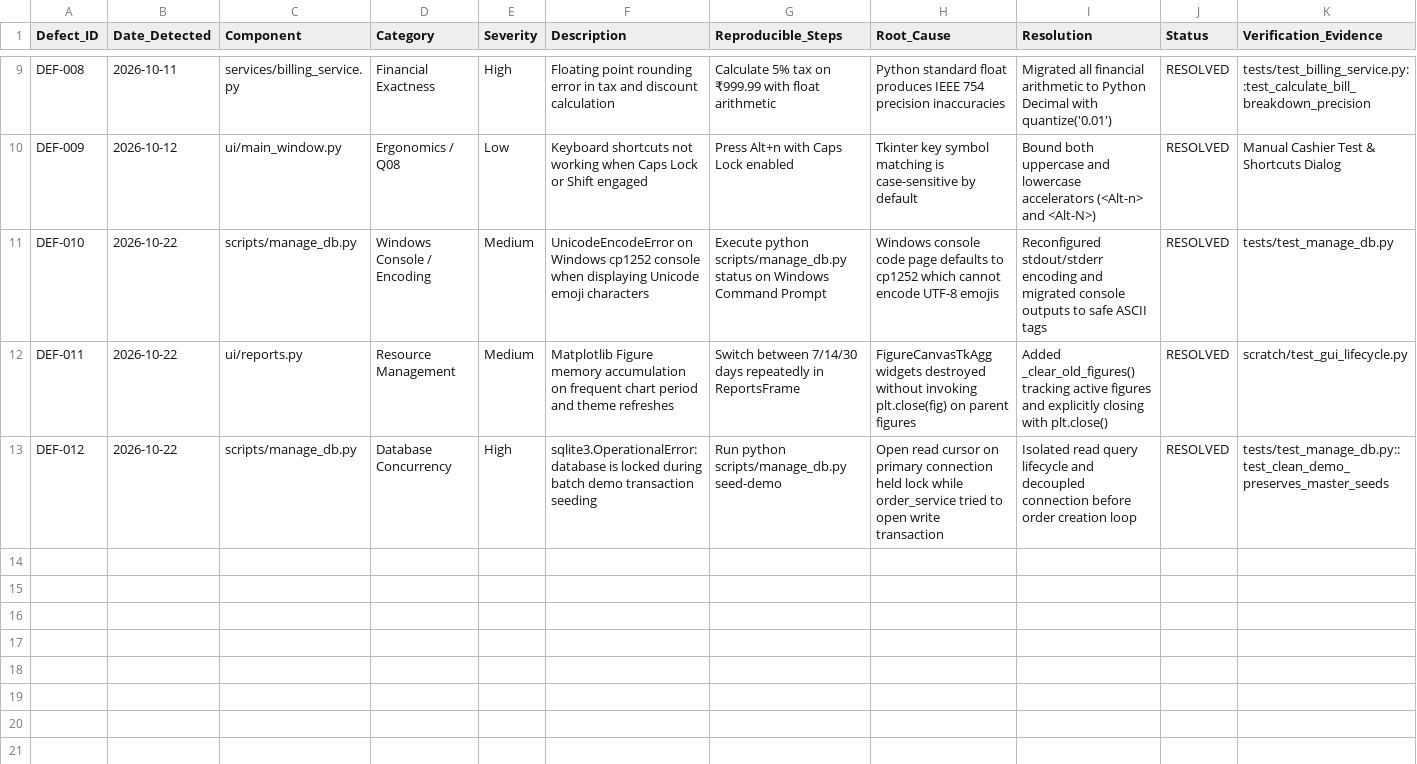
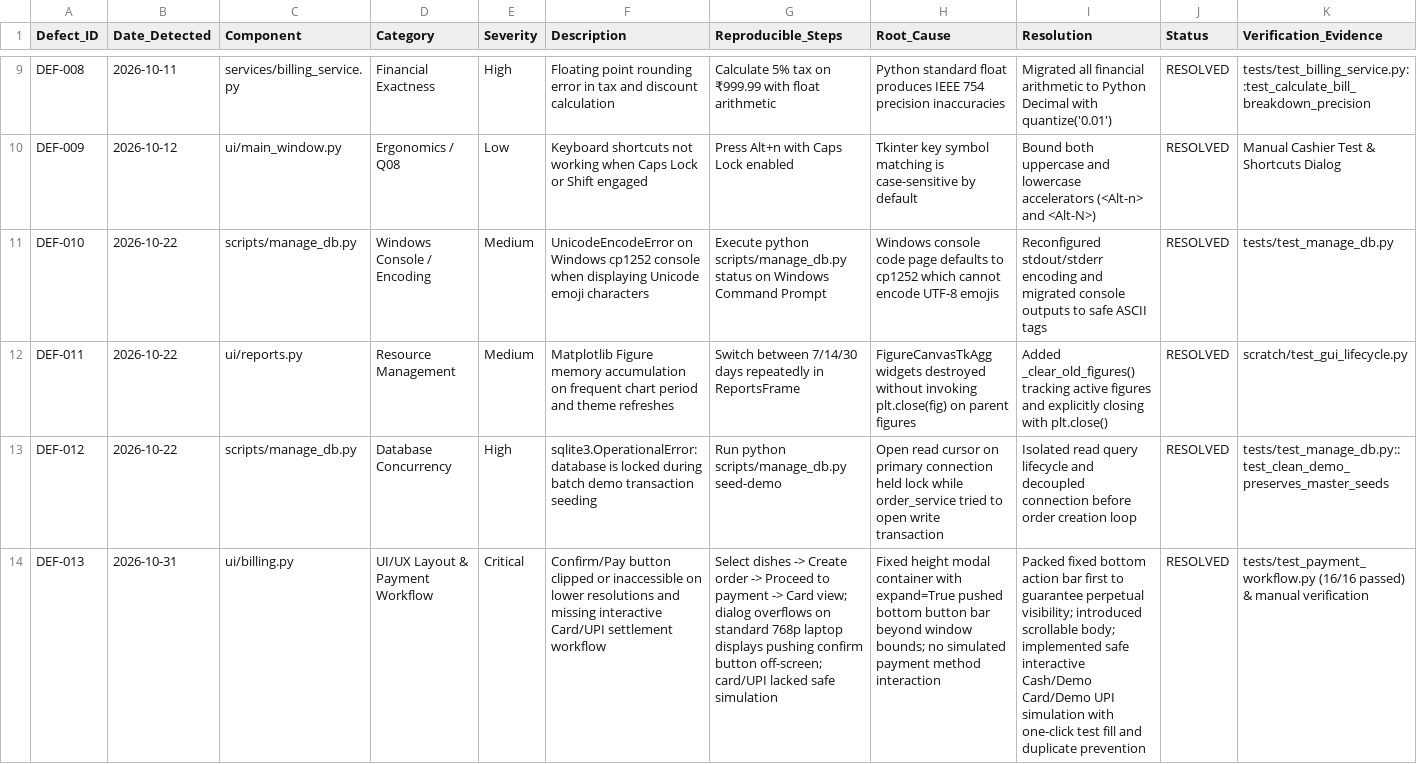
Before and after one commit to jaypaneru22-hue/Restaurant-Billing-System, a CSV file: quality/defects.csv, drawn as a sheet; only a part is shown, gaps mark what is left out; the diff names each change by its address in the sheet, - before the commit and + after, or states it on an @@ line.

```diff
--- a/quality/defects.csv
+++ b/quality/defects.csv
+row 14: DEF-013 | 2026-10-31 | ui/billing.py | UI/UX Layout & Payment Workflow | Critical | Confirm/Pay button clipped or inaccessible on lower resolutions and missing interactive Card/UPI settlement workflow | Select dishes -> Create order -> Proceed to payment -> Card view; dialog overflows on standard 768p laptop displays pushing confirm button off-screen; card/UPI lacked safe simulation | Fixed height modal container with expand=True pushed bottom button bar beyond window bounds; no simulated payment method interaction | Packed fixed bottom action bar first to guarantee perpetual visibility; introduced scrollable body; implemented safe interactive Cash/Demo Card/Demo UPI simulation with one-click test fill and duplicate prevention | RESOLVED | tests/test_payment_workflow.py (16/16 passed) & manual verification
```
Also changed, not shown: quality/pdca_log.csv, 3 other files.
